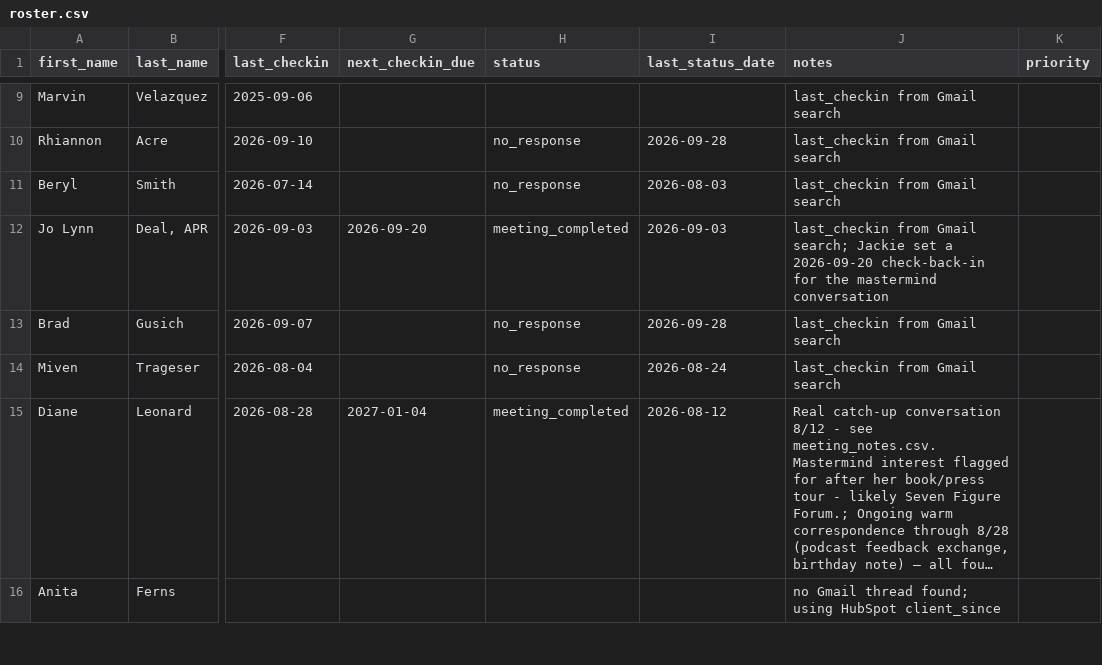
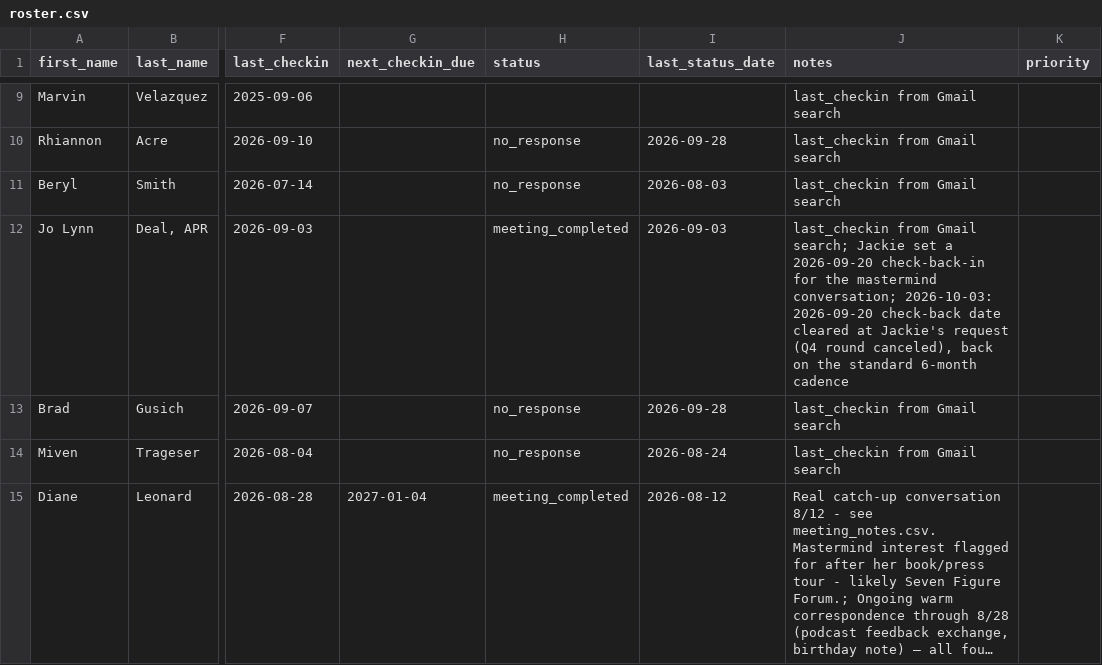
Before and after one commit to Synnovatia/Synnovatia-AIOS, a CSV file: client-reengagement/data/roster.csv, drawn as a sheet; only a part is shown, gaps mark what is left out; the shorter side is filled out with more unchanged rows; long unchanged cells end in …; the diff covers the shown part only; the diff names each change by its address in the sheet, - before the commit and + after, or states it on an @@ line.

Commit message:
Specific follow-up dates added to client re-engagement; Rob Fleming added for Oct 26 and Maxine Fuller set for Dec 7; Elyse Koenig October follow-up drafted, sent, and logged; stale check-back dates cleared for Jo Lynn Deal and Sherry Schaefer; session initialize made optional in CLAUDE.md; history updated

```diff
--- a/client-reengagement/data/roster.csv
+++ b/client-reengagement/data/roster.csv
-G12 (next_checkin_due): 2026-09-20
+G12 (next_checkin_due): (empty)
-J12 (notes): …the mastermind conversation
+J12 (notes): …the mastermind conversation; 2026-10-03: 2026-09-20 check-back date cleared at Jackie's request (Q4 round canceled), back on the standard 6-month cadence
```
Also changed, not shown: 1 added row and 9 edited cells elsewhere in this file, client-reengagement/data/outreach_log.csv, 5 other files.
